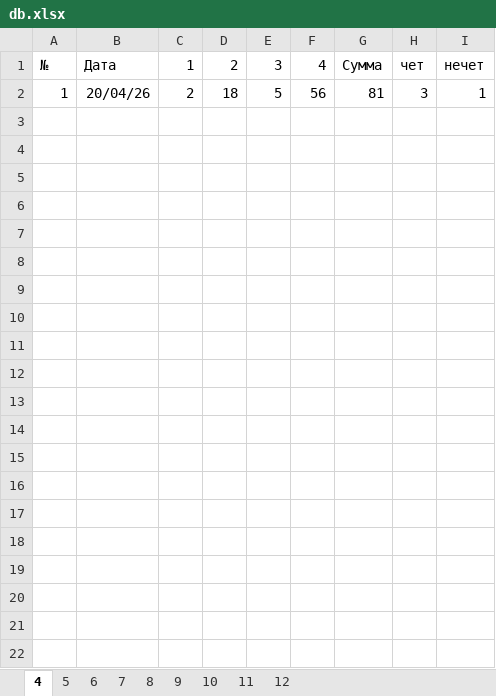
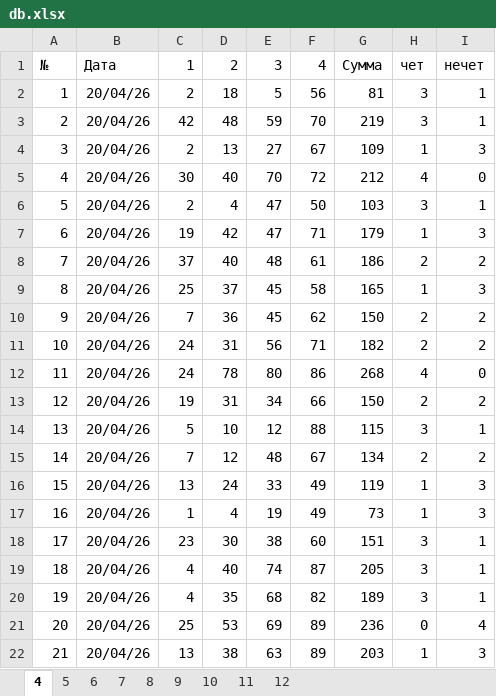
Before and after one commit to lyapkin/search_xls_comb, an Excel workbook: db.xlsx, sheet 4, drawn as a sheet; only a part is shown; values as stored, in another font and other column widths than the file's, no borders; the diff covers the shown part only; the diff names each change by its address in the sheet, - before the commit and + after, or states it on an @@ line.

Commit message:
replace the result order column to the db row order

```diff
--- a/db.xlsx (sheet 4)
+++ b/db.xlsx (sheet 4)
+row 3: 2 | 20/04/26 | 42 | 48 | 59 | 70 | 219 | 3 | 1
+row 4: 3 | 20/04/26 | 2 | 13 | 27 | 67 | 109 | 1 | 3
+row 5: 4 | 20/04/26 | 30 | 40 | 70 | 72 | 212 | 4 | 0
+row 6: 5 | 20/04/26 | 2 | 4 | 47 | 50 | 103 | 3 | 1
+row 7: 6 | 20/04/26 | 19 | 42 | 47 | 71 | 179 | 1 | 3
+row 8: 7 | 20/04/26 | 37 | 40 | 48 | 61 | 186 | 2 | 2
+row 9: 8 | 20/04/26 | 25 | 37 | 45 | 58 | 165 | 1 | 3
+row 10: 9 | 20/04/26 | 7 | 36 | 45 | 62 | 150 | 2 | 2
+row 11: 10 | 20/04/26 | 24 | 31 | 56 | 71 | 182 | 2 | 2
+row 12: 11 | 20/04/26 | 24 | 78 | 80 | 86 | 268 | 4 | 0
+row 13: 12 | 20/04/26 | 19 | 31 | 34 | 66 | 150 | 2 | 2
+row 14: 13 | 20/04/26 | 5 | 10 | 12 | 88 | 115 | 3 | 1
+row 15: 14 | 20/04/26 | 7 | 12 | 48 | 67 | 134 | 2 | 2
+row 16: 15 | 20/04/26 | 13 | 24 | 33 | 49 | 119 | 1 | 3
+row 17: 16 | 20/04/26 | 1 | 4 | 19 | 49 | 73 | 1 | 3
+row 18: 17 | 20/04/26 | 23 | 30 | 38 | 60 | 151 | 3 | 1
+row 19: 18 | 20/04/26 | 4 | 40 | 74 | 87 | 205 | 3 | 1
+row 20: 19 | 20/04/26 | 4 | 35 | 68 | 82 | 189 | 3 | 1
+row 21: 20 | 20/04/26 | 25 | 53 | 69 | 89 | 236 | 0 | 4
+row 22: 21 | 20/04/26 | 13 | 38 | 63 | 89 | 203 | 1 | 3
```
Also changed, not shown: 10 added rows elsewhere in this sheet, 3 other files.
